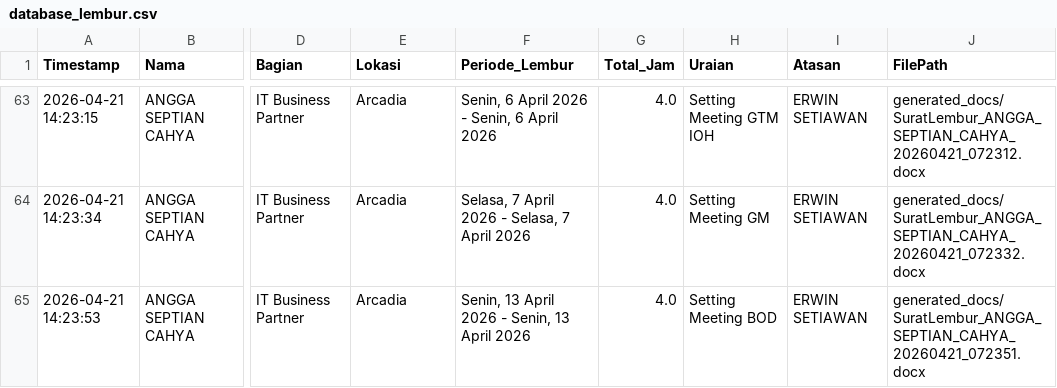
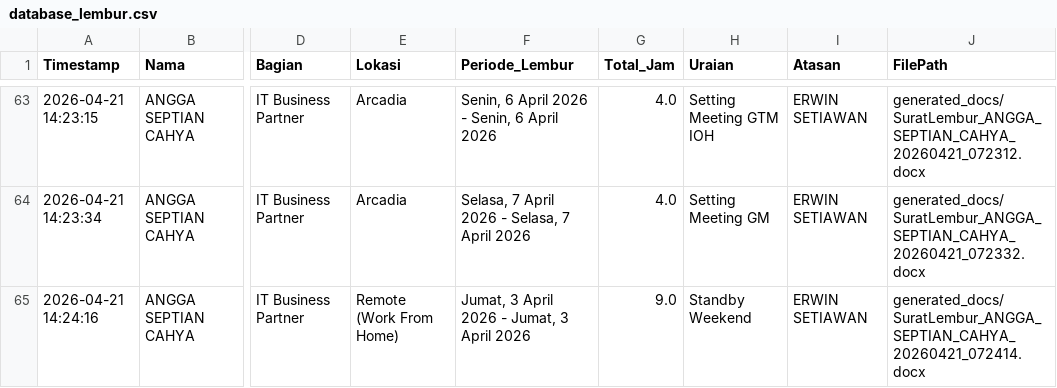
Before and after one commit to anggadevnet/formlemburlmd, a CSV file: database_lembur.csv, drawn as a sheet; only a part is shown, gaps mark what is left out; the diff names each change by its address in the sheet, - before the commit and + after, or states it on an @@ line.

Commit message:
Update DB: ANGGA SEPTIAN CAHYA

```diff
--- a/database_lembur.csv
+++ b/database_lembur.csv
-A65 (Timestamp): 2026-04-21 14:23:53
+A65 (Timestamp): 2026-04-21 14:24:16
-E65 (Lokasi): Arcadia
+E65 (Lokasi): Remote (Work From Home)
-F65 (Periode_Lembur): Senin, 13 April 2026 - Senin, 13 April 2026
+F65 (Periode_Lembur): Jumat, 3 April 2026 - Jumat, 3 April 2026
-G65 (Total_Jam): 4.0
+G65 (Total_Jam): 9.0
-H65 (Uraian): Setting Meeting BOD
+H65 (Uraian): Standby Weekend
-J65 (FilePath): generated_docs/SuratLembur_ANGGA_SEPTIAN_CAHYA_20260421_072351.docx
+J65 (FilePath): generated_docs/SuratLembur_ANGGA_SEPTIAN_CAHYA_20260421_072414.docx
```
